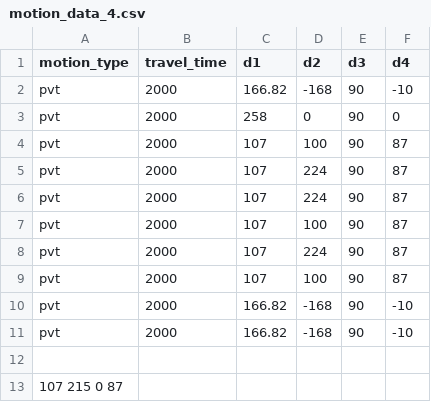
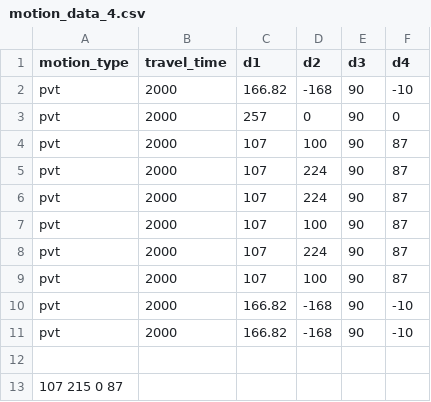
Before and after one commit to tzf230201/scara_arm, a CSV file: pusirobot/ver_d/motion_data_4.csv, drawn as a sheet.

Commit message:
new pvt testing

```diff
--- a/pusirobot/ver_d/motion_data_4.csv
+++ b/pusirobot/ver_d/motion_data_4.csv
@@ -2,3 +2,3 @@ motion_type,travel_time,d1,d2,d3,d4
 pvt,2000,166.82,-168,90,-10
-pvt,2000,258,0,90,0
+pvt,2000,257,0,90,0
 pvt,2000,107,100,90,87
```
